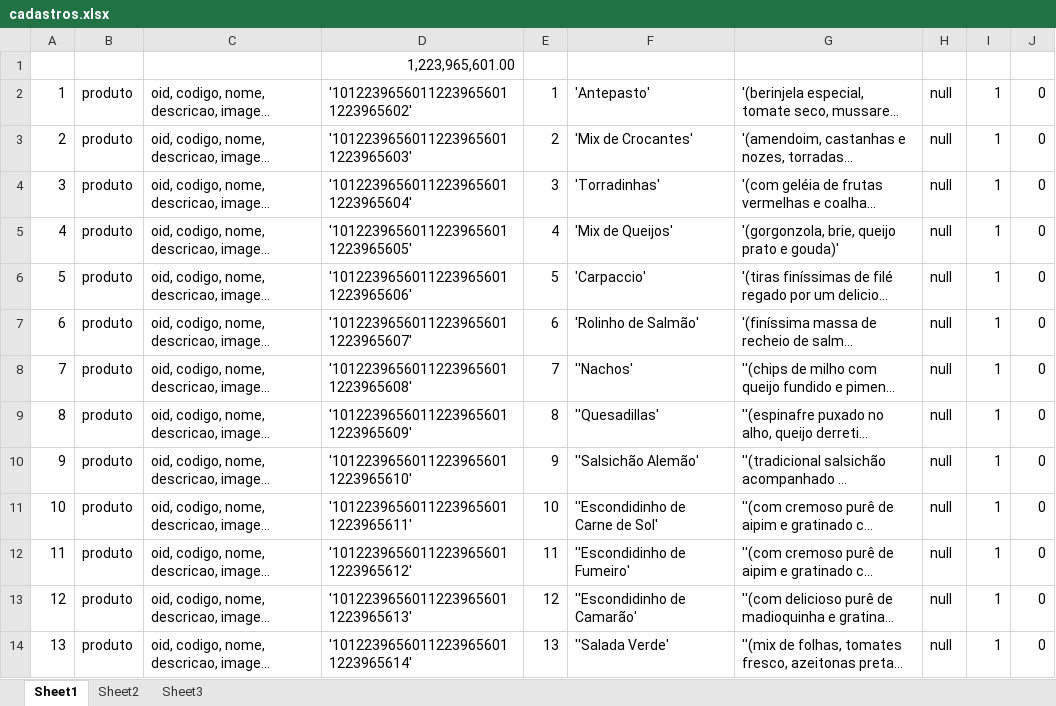
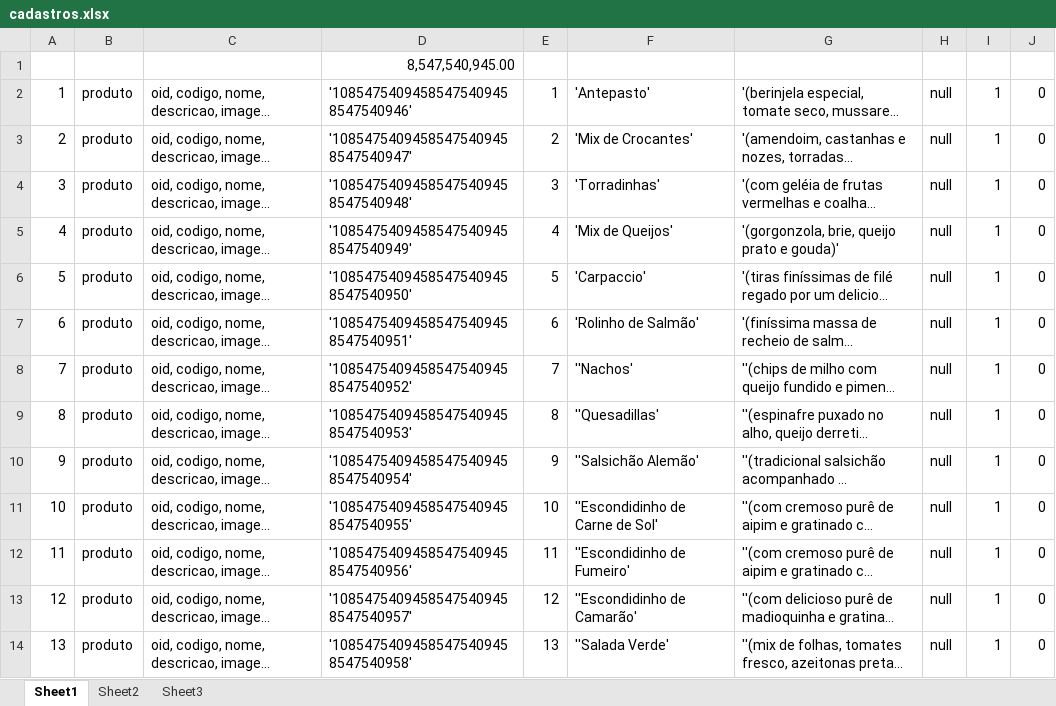
Before and after one commit to vilmarricken/teste, an Excel workbook: cadastros.xlsx, sheet Sheet1, drawn as a sheet; only a part is shown; long unchanged cells end in …; values as stored, in another font and other column widths than the file's, no borders; the diff covers the shown part only; the diff names each change by its address in the sheet, - before the commit and + after, or states it on an @@ line.

```diff
--- a/cadastros.xlsx (sheet Sheet1)
+++ b/cadastros.xlsx (sheet Sheet1)
-D1: 1,223,965,601.00
+D1: 8,547,540,945.00
-D2: '10122396560112239656011223965602'
+D2: '10854754094585475409458547540946'
-D3: '10122396560112239656011223965603'
+D3: '10854754094585475409458547540947'
-D4: '10122396560112239656011223965604'
+D4: '10854754094585475409458547540948'
-D5: '10122396560112239656011223965605'
+D5: '10854754094585475409458547540949'
-D6: '10122396560112239656011223965606'
+D6: '10854754094585475409458547540950'
-D7: '10122396560112239656011223965607'
+D7: '10854754094585475409458547540951'
-D8: '10122396560112239656011223965608'
+D8: '10854754094585475409458547540952'
-D9: '10122396560112239656011223965609'
+D9: '10854754094585475409458547540953'
-D10: '10122396560112239656011223965610'
+D10: '10854754094585475409458547540954'
-D11: '10122396560112239656011223965611'
+D11: '10854754094585475409458547540955'
-D12: '10122396560112239656011223965612'
+D12: '10854754094585475409458547540956'
-D13: '10122396560112239656011223965613'
+D13: '10854754094585475409458547540957'
-D14: '10122396560112239656011223965614'
+D14: '10854754094585475409458547540958'
```
Also changed, not shown: 181 edited cells elsewhere in this sheet, sheet Sheet2, 1 other file.
